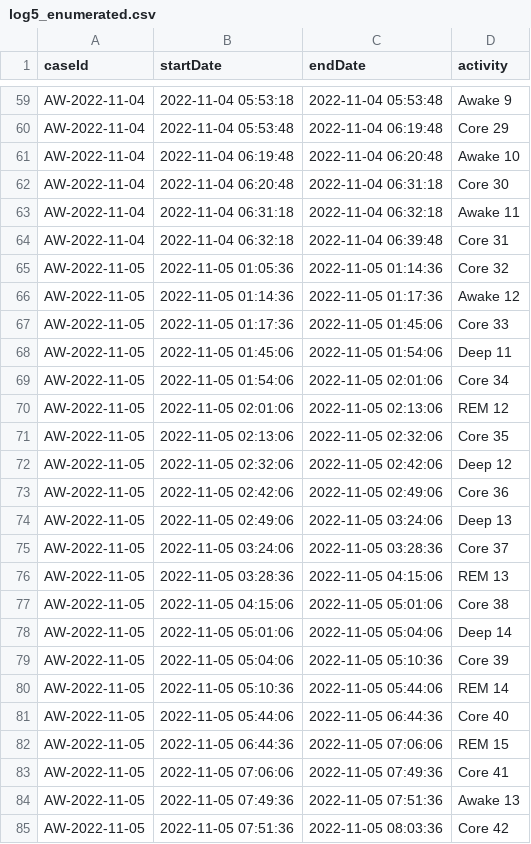
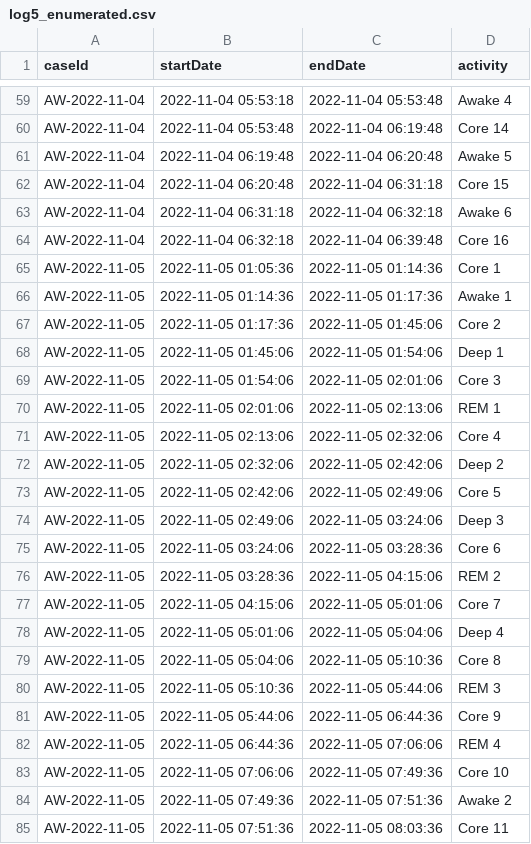
Before and after one commit to SebastianLJ/SleepStages_PM, a CSV file: parsers/AppleXML/out/log5_enumerated.csv, drawn as a sheet; only a part is shown, gaps mark what is left out; the diff covers the shown part only; the diff names each change by its address in the sheet, - before the commit and + after, or states it on an @@ line.

```diff
--- a/parsers/AppleXML/out/log5_enumerated.csv
+++ b/parsers/AppleXML/out/log5_enumerated.csv
-D59 (activity): Awake 9
+D59 (activity): Awake 4
-D60 (activity): Core 29
+D60 (activity): Core 14
-D61 (activity): Awake 10
+D61 (activity): Awake 5
-D62 (activity): Core 30
+D62 (activity): Core 15
-D63 (activity): Awake 11
+D63 (activity): Awake 6
-D64 (activity): Core 31
+D64 (activity): Core 16
-D65 (activity): Core 32
+D65 (activity): Core 1
-D66 (activity): Awake 12
+D66 (activity): Awake 1
-D67 (activity): Core 33
+D67 (activity): Core 2
-D68 (activity): Deep 11
+D68 (activity): Deep 1
-D69 (activity): Core 34
+D69 (activity): Core 3
-D70 (activity): REM 12
+D70 (activity): REM 1
-D71 (activity): Core 35
+D71 (activity): Core 4
-D72 (activity): Deep 12
+D72 (activity): Deep 2
-D73 (activity): Core 36
+D73 (activity): Core 5
-D74 (activity): Deep 13
+D74 (activity): Deep 3
-D75 (activity): Core 37
+D75 (activity): Core 6
-D76 (activity): REM 13
+D76 (activity): REM 2
-D77 (activity): Core 38
+D77 (activity): Core 7
-D78 (activity): Deep 14
+D78 (activity): Deep 4
-D79 (activity): Core 39
+D79 (activity): Core 8
-D80 (activity): REM 14
+D80 (activity): REM 3
-D81 (activity): Core 40
+D81 (activity): Core 9
-D82 (activity): REM 15
+D82 (activity): REM 4
-D83 (activity): Core 41
+D83 (activity): Core 10
-D84 (activity): Awake 13
+D84 (activity): Awake 2
-D85 (activity): Core 42
+D85 (activity): Core 11
```
Also changed, not shown: 101 edited cells elsewhere in this file, 2 other files.
